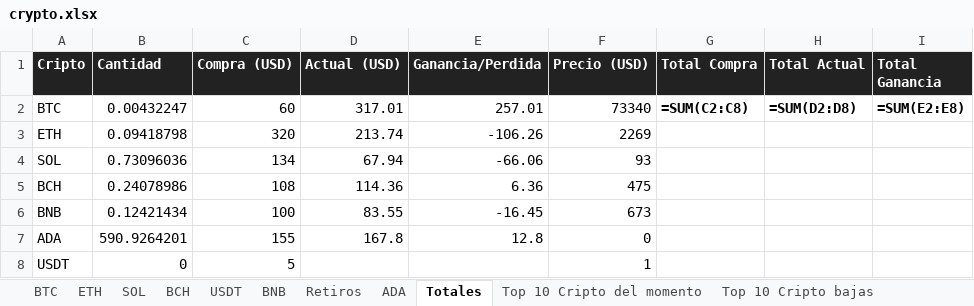
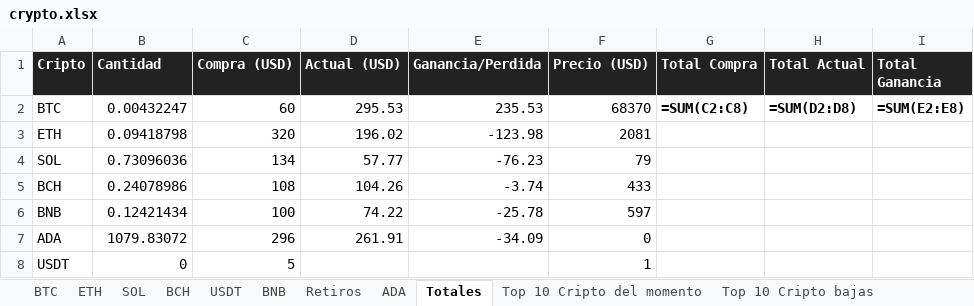
Before and after one commit to blackweaver/investment, an Excel workbook: crypto.xlsx, sheet Totales, drawn as a sheet; values as stored, in another font and other column widths than the file's, no borders; formulas without a stored value are shown as written; the diff names each change by its address in the sheet, - before the commit and + after, or states it on an @@ line.

```diff
--- a/crypto.xlsx (sheet Totales)
+++ b/crypto.xlsx (sheet Totales)
-D2 (Actual (USD)): 317.01
+D2 (Actual (USD)): 295.53
-E2 (Ganancia/Perdida): 257.01
+E2 (Ganancia/Perdida): 235.53
-F2 (Precio (USD)): 73340
+F2 (Precio (USD)): 68370
-D3 (Actual (USD)): 213.74
+D3 (Actual (USD)): 196.02
-E3 (Ganancia/Perdida): -106.26
+E3 (Ganancia/Perdida): -123.98
-F3 (Precio (USD)): 2269
+F3 (Precio (USD)): 2081
-D4 (Actual (USD)): 67.94
+D4 (Actual (USD)): 57.77
-E4 (Ganancia/Perdida): -66.06
+E4 (Ganancia/Perdida): -76.23
-F4 (Precio (USD)): 93
+F4 (Precio (USD)): 79
-D5 (Actual (USD)): 114.36
+D5 (Actual (USD)): 104.26
-E5 (Ganancia/Perdida): 6.36
+E5 (Ganancia/Perdida): -3.74
-F5 (Precio (USD)): 475
+F5 (Precio (USD)): 433
-D6 (Actual (USD)): 83.55
+D6 (Actual (USD)): 74.22
-E6 (Ganancia/Perdida): -16.45
+E6 (Ganancia/Perdida): -25.78
-F6 (Precio (USD)): 673
+F6 (Precio (USD)): 597
-B7 (Cantidad): 590.9264201
+B7 (Cantidad): 1079.83072
-C7 (Compra (USD)): 155
+C7 (Compra (USD)): 296
-D7 (Actual (USD)): 167.8
+D7 (Actual (USD)): 261.91
-E7 (Ganancia/Perdida): 12.8
+E7 (Ganancia/Perdida): -34.09
```
Also changed, not shown: sheet Tendencia de mis criptos, sheet Binance Spot, sheet Top 10 Cripto bajas, sheet ADA, sheet Top 10 Cripto del momento, sheet Binance Fondos, 6 more sheets, charts or pictures, actions.xlsx, 5 other files.
